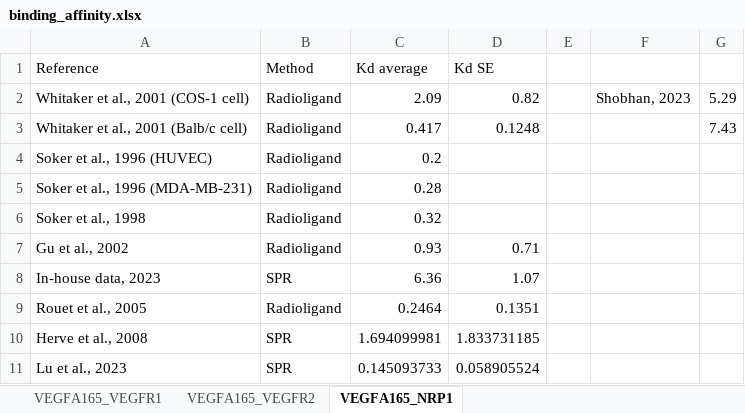
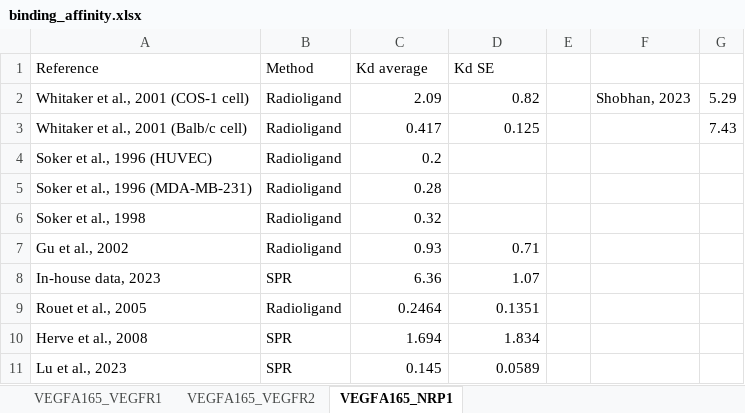
Before and after one commit to YunjeongLee/meta-analysis-for-VEGF-signaling, an Excel workbook: data/binding_affinity.xlsx, sheet VEGFA165_NRP1, drawn as a sheet; values as stored, in another font and other column widths than the file's, no borders; the diff names each change by its address in the sheet, - before the commit and + after, or states it on an @@ line.

```diff
--- a/data/binding_affinity.xlsx (sheet VEGFA165_NRP1)
+++ b/data/binding_affinity.xlsx (sheet VEGFA165_NRP1)
-D3 (Kd SE): 0.1248
+D3 (Kd SE): 0.125
-C10 (Kd average): 1.694099981
+C10 (Kd average): 1.694
-D10 (Kd SE): 1.833731185
+D10 (Kd SE): 1.834
-C11 (Kd average): 0.145093733
+C11 (Kd average): 0.145
-D11 (Kd SE): 0.058905524
+D11 (Kd SE): 0.0589
```
Also changed, not shown: sheet VEGFA165_VEGFR2, sheet VEGFA165_VEGFR1.
